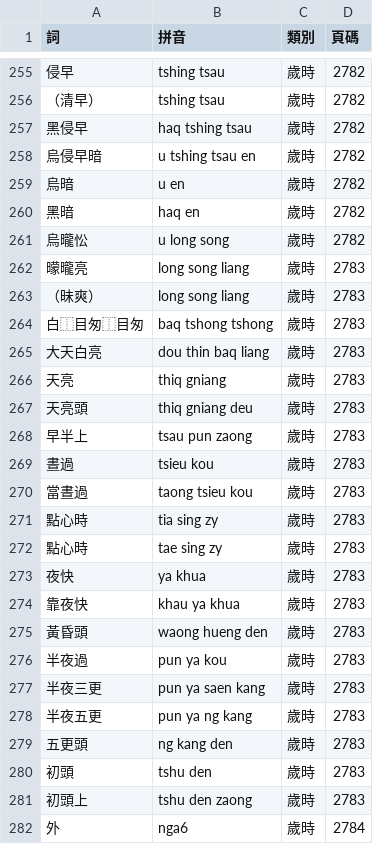
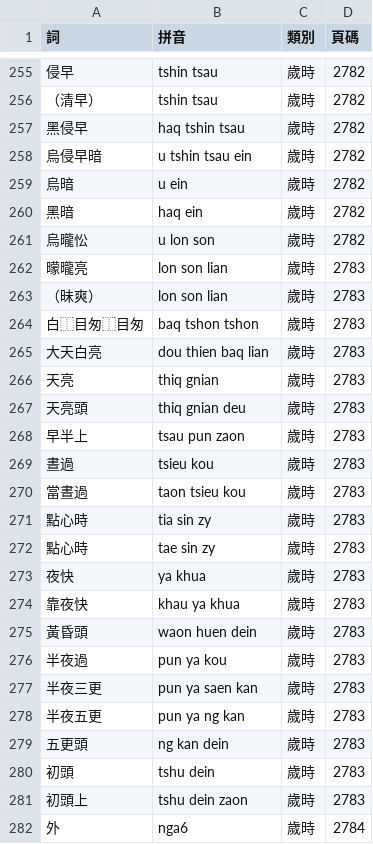
Before and after one commit to ionkaon/data, a TSV file: 《鄞縣通志》詞彙索引.tsv, drawn as a sheet; only a part is shown, gaps mark what is left out; the diff covers the shown part only.

```diff
--- a/《鄞縣通志》詞彙索引.tsv
+++ b/《鄞縣通志》詞彙索引.tsv
@@ -255,28 +255,28 @@
-侵早	tshing tsau	歲時	2782
-（清早）	tshing tsau	歲時	2782
-黑侵早	haq tshing tsau	歲時	2782
-烏侵早暗	u tshing tsau en	歲時	2782
-烏暗	u en	歲時	2782
-黑暗	haq en	歲時	2782
-烏曨忪	u long song	歲時	2782
-曚曨亮	long song liang	歲時	2783
-（昧爽）	long song liang	歲時	2783
-白⿰目匆⿰目匆	baq tshong tshong	歲時	2783
-大天白亮	dou thin baq liang	歲時	2783
-天亮	thiq gniang	歲時	2783
-天亮頭	thiq gniang deu	歲時	2783
-早半上	tsau pun zaong	歲時	2783
+侵早	tshin tsau	歲時	2782
+（清早）	tshin tsau	歲時	2782
+黑侵早	haq tshin tsau	歲時	2782
+烏侵早暗	u tshin tsau ein	歲時	2782
+烏暗	u ein	歲時	2782
+黑暗	haq ein	歲時	2782
+烏曨忪	u lon son	歲時	2782
+曚曨亮	lon son lian	歲時	2783
+（昧爽）	lon son lian	歲時	2783
+白⿰目匆⿰目匆	baq tshon tshon	歲時	2783
+大天白亮	dou thien baq lian	歲時	2783
+天亮	thiq gnian	歲時	2783
+天亮頭	thiq gnian deu	歲時	2783
+早半上	tsau pun zaon	歲時	2783
 晝過	tsieu kou	歲時	2783
-當晝過	taong tsieu kou	歲時	2783
-點心時	tia sing zy	歲時	2783
-點心時	tae sing zy	歲時	2783
+當晝過	taon tsieu kou	歲時	2783
+點心時	tia sin zy	歲時	2783
+點心時	tae sin zy	歲時	2783
 夜快	ya khua	歲時	2783
 靠夜快	khau ya khua	歲時	2783
-黃昏頭	waong hueng den	歲時	2783
+黃昏頭	waon huen dein	歲時	2783
 半夜過	pun ya kou	歲時	2783
-半夜三更	pun ya saen kang	歲時	2783
-半夜五更	pun ya ng kang	歲時	2783
-五更頭	ng kang den	歲時	2783
-初頭	tshu den	歲時	2783
-初頭上	tshu den zaong	歲時	2783
+半夜三更	pun ya saen kan	歲時	2783
+半夜五更	pun ya ng kan	歲時	2783
+五更頭	ng kan dein	歲時	2783
+初頭	tshu dein	歲時	2783
+初頭上	tshu dein zaon	歲時	2783
 外	nga6	歲時	2784
```
Also changed, not shown: 166 edited cells elsewhere in this file, 1 other file.
